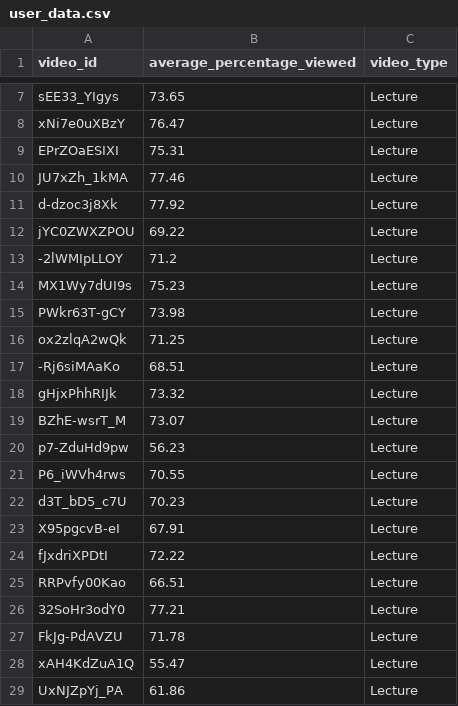
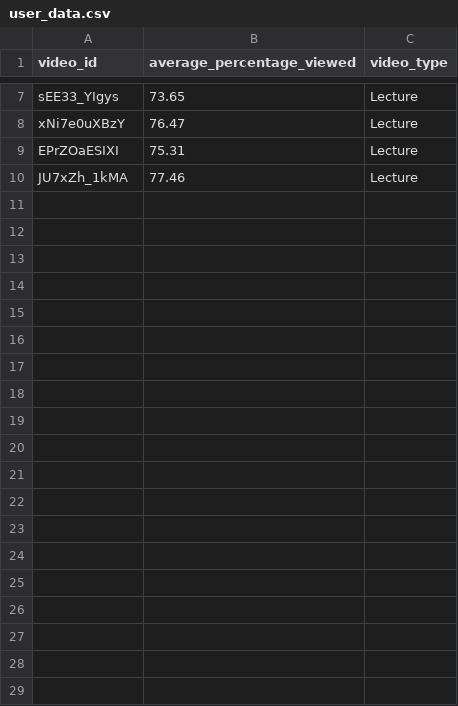
Before and after one commit to Mohamed-Tolba/edu-video-insights, a CSV file: temp/user_data.csv, drawn as a sheet; only a part is shown, gaps mark what is left out; the diff covers the shown part only; the diff names each change by its address in the sheet, - before the commit and + after, or states it on an @@ line.

```diff
--- a/temp/user_data.csv
+++ b/temp/user_data.csv
-row 11: d-dzoc3j8Xk | 77.92 | Lecture
-row 12: jYC0ZWXZPOU | 69.22 | Lecture
-row 13: -2lWMIpLLOY | 71.2 | Lecture
-row 14: MX1Wy7dUI9s | 75.23 | Lecture
-row 15: PWkr63T-gCY | 73.98 | Lecture
-row 16: ox2zlqA2wQk | 71.25 | Lecture
-row 17: -Rj6siMAaKo | 68.51 | Lecture
-row 18: gHjxPhhRIJk | 73.32 | Lecture
-row 19: BZhE-wsrT_M | 73.07 | Lecture
-row 20: p7-ZduHd9pw | 56.23 | Lecture
-row 21: P6_iWVh4rws | 70.55 | Lecture
-row 22: d3T_bD5_c7U | 70.23 | Lecture
-row 23: X95pgcvB-eI | 67.91 | Lecture
-row 24: fJxdriXPDtI | 72.22 | Lecture
-row 25: RRPvfy00Kao | 66.51 | Lecture
-row 26: 32SoHr3odY0 | 77.21 | Lecture
-row 27: FkJg-PdAVZU | 71.78 | Lecture
-row 28: xAH4KdZuA1Q | 55.47 | Lecture
-row 29: UxNJZpYj_PA | 61.86 | Lecture
```
Also changed, not shown: 26 removed rows elsewhere in this file, 21 other files.
